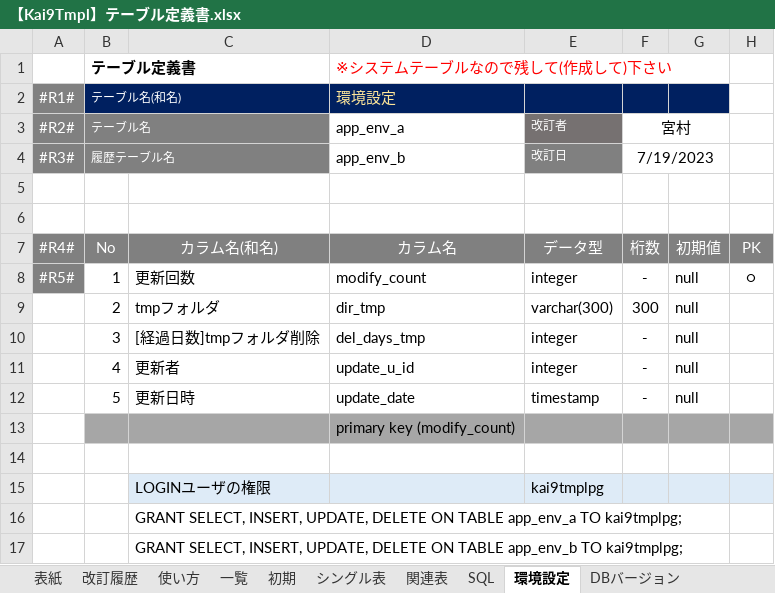
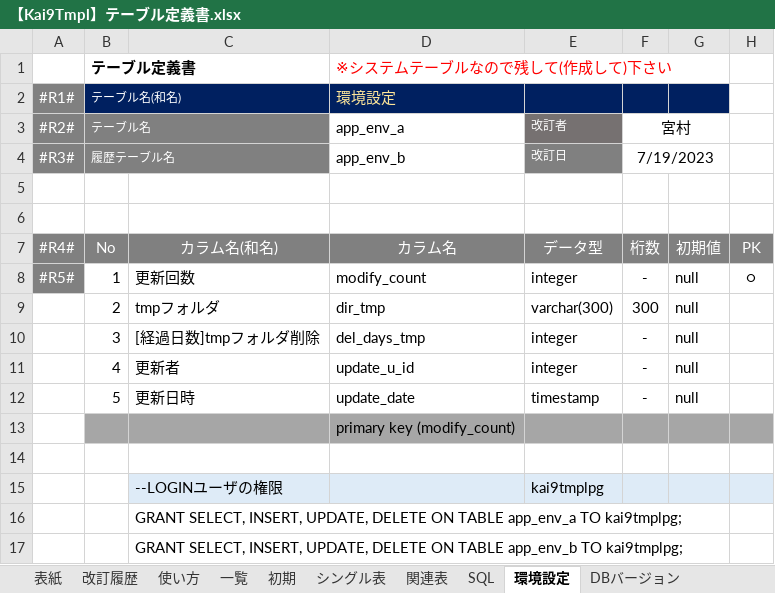
Before and after one commit to kai9jp/kai9tmpl_java, an Excel workbook: 文書/04.詳細設計書/【Kai9Tmpl】テーブル定義書.xlsx, sheet 環境設定, drawn as a sheet; only a part is shown; values as stored, in another font and other column widths than the file's, no borders; the diff names each change by its address in the sheet, - before the commit and + after, or states it on an @@ line.

```diff
--- a/文書/04.詳細設計書/【Kai9Tmpl】テーブル定義書.xlsx (sheet 環境設定)
+++ b/文書/04.詳細設計書/【Kai9Tmpl】テーブル定義書.xlsx (sheet 環境設定)
-C15 (カラム名(和名)): LOGINユーザの権限
+C15 (カラム名(和名)): --LOGINユーザの権限
```
Also changed, not shown: sheet 使い方, sheet SQL, charts or pictures, 2 other files.
